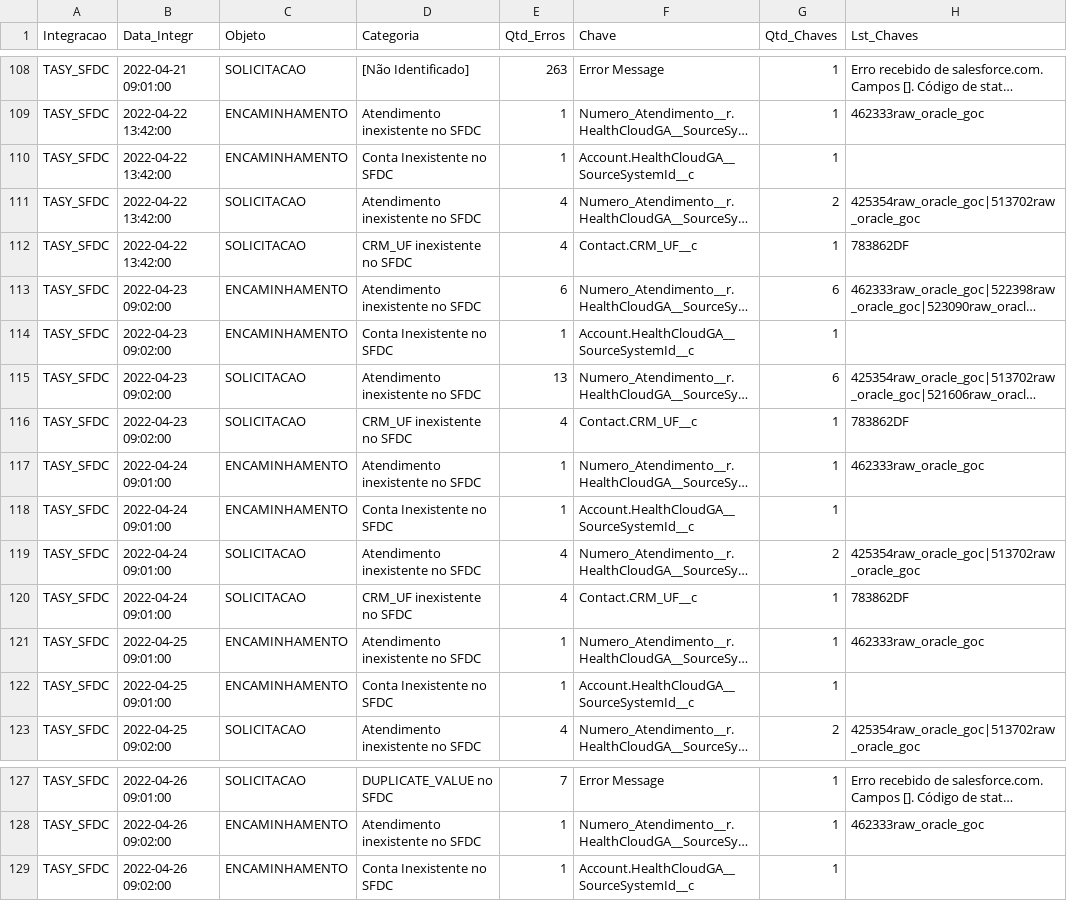
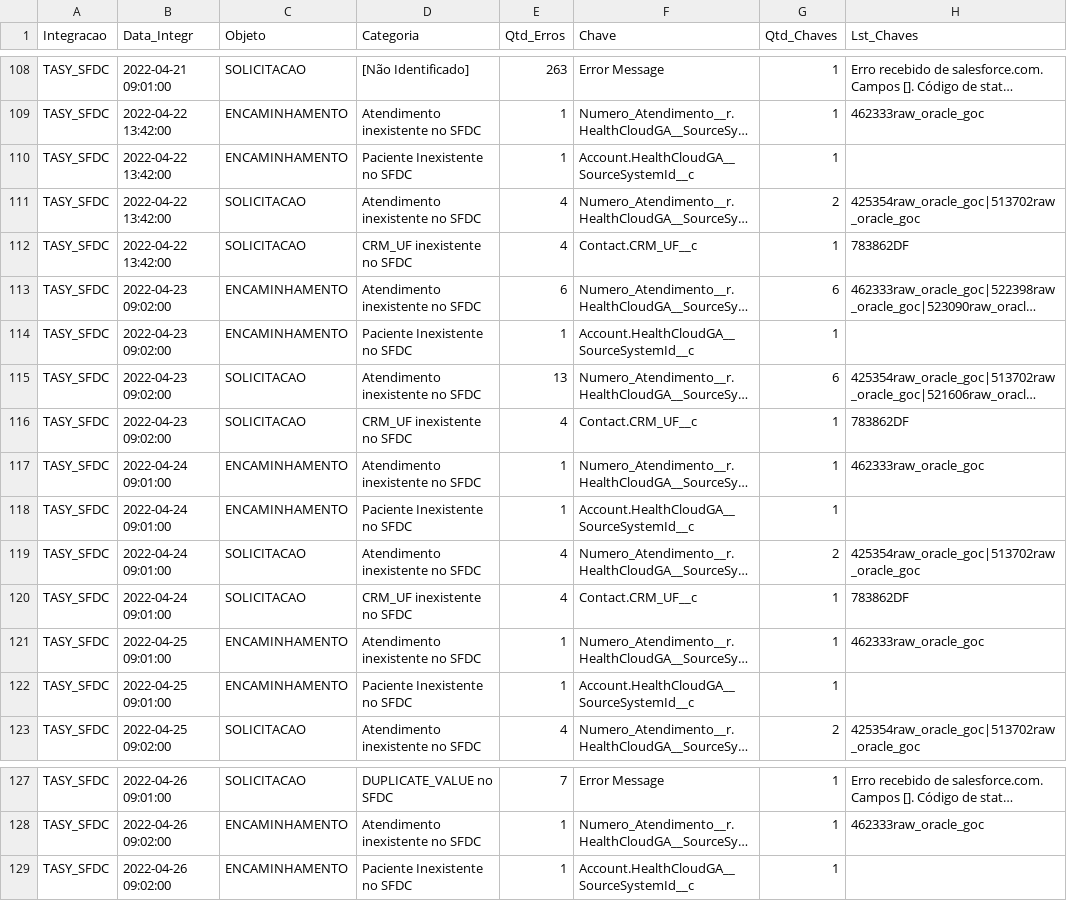
Before and after one commit to atracloud-atra/RELAT_INTEGR, a CSV file: FF_RELAT_INTEGR_ONCO_INDIVIDUAL.csv, drawn as a sheet; only a part is shown, gaps mark what is left out; long unchanged cells end in …; the diff covers the shown part only; the diff names each change by its address in the sheet, - before the commit and + after, or states it on an @@ line.

```diff
--- a/FF_RELAT_INTEGR_ONCO_INDIVIDUAL.csv
+++ b/FF_RELAT_INTEGR_ONCO_INDIVIDUAL.csv
-D110 (Categoria): Conta Inexistente no SFDC
+D110 (Categoria): Paciente Inexistente no SFDC
-D114 (Categoria): Conta Inexistente no SFDC
+D114 (Categoria): Paciente Inexistente no SFDC
-D118 (Categoria): Conta Inexistente no SFDC
+D118 (Categoria): Paciente Inexistente no SFDC
-D122 (Categoria): Conta Inexistente no SFDC
+D122 (Categoria): Paciente Inexistente no SFDC
-D129 (Categoria): Conta Inexistente no SFDC
+D129 (Categoria): Paciente Inexistente no SFDC
```
Also changed, not shown: 10 added rows, 10 removed rows and 28 edited cells elsewhere in this file.
